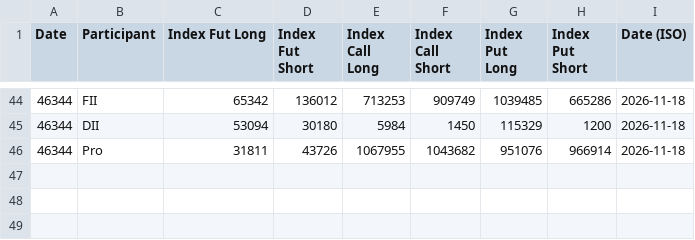
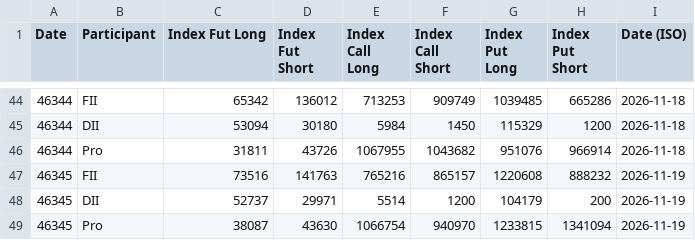
Before and after one commit to piyushtrades/NSE_OI_Data, a CSV file: oi_history.csv, drawn as a sheet; only a part is shown, gaps mark what is left out.

Commit message:
update OI data

```diff
--- a/oi_history.csv
+++ b/oi_history.csv
@@ -46 +46,4 @@ Date,Participant,Index Fut Long,Index Fut Short,Index Call Long,Index Call Short
 46344,Pro,31811,43726,1067955,1043682,951076,966914,2026-11-18
+46345,FII,73516,141763,765216,865157,1220608,888232,2026-11-19
+46345,DII,52737,29971,5514,1200,104179,200,2026-11-19
+46345,Pro,38087,43630,1066754,940970,1233815,1341094,2026-11-19
```
